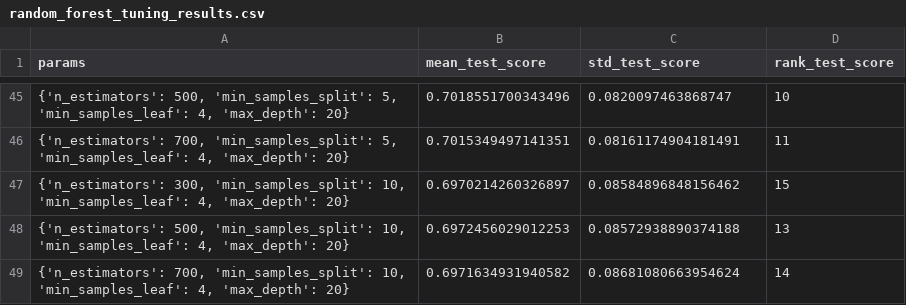
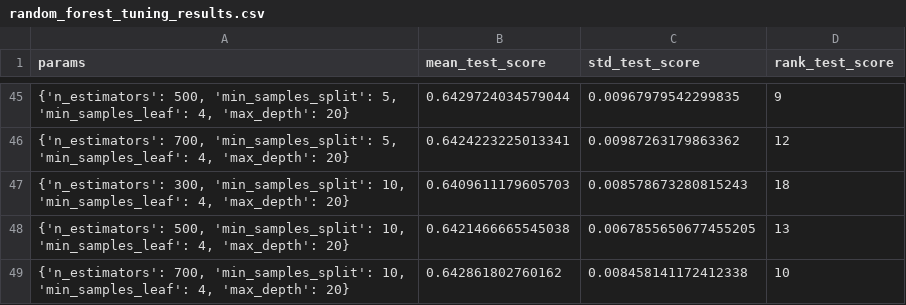
Before and after one commit to chanmyae99/elderguard-analytics-ml, a CSV file: reports/metrics/random_forest_tuning_results.csv, drawn as a sheet; only a part is shown, gaps mark what is left out; the diff covers the shown part only.

Commit message:
Finalize model tuning pipeline

```diff
--- a/reports/metrics/random_forest_tuning_results.csv
+++ b/reports/metrics/random_forest_tuning_results.csv
@@ -45,5 +45,5 @@ params,mean_test_score,std_test_score,rank_test_score
-"{'n_estimators': 500, 'min_samples_split': 5, 'min_samples_leaf': 4, 'max_depth': 20}",0.7018551700343496,0.0820097463868747,10
-"{'n_estimators': 700, 'min_samples_split': 5, 'min_samples_leaf': 4, 'max_depth': 20}",0.7015349497141351,0.08161174904181491,11
-"{'n_estimators': 300, 'min_samples_split': 10, 'min_samples_leaf': 4, 'max_depth': 20}",0.6970214260326897,0.08584896848156462,15
-"{'n_estimators': 500, 'min_samples_split': 10, 'min_samples_leaf': 4, 'max_depth': 20}",0.6972456029012253,0.08572938890374188,13
-"{'n_estimators': 700, 'min_samples_split': 10, 'min_samples_leaf': 4, 'max_depth': 20}",0.6971634931940582,0.08681080663954624,14
+"{'n_estimators': 500, 'min_samples_split': 5, 'min_samples_leaf': 4, 'max_depth': 20}",0.6429724034579044,0.00967979542299835,9
+"{'n_estimators': 700, 'min_samples_split': 5, 'min_samples_leaf': 4, 'max_depth': 20}",0.6424223225013341,0.00987263179863362,12
+"{'n_estimators': 300, 'min_samples_split': 10, 'min_samples_leaf': 4, 'max_depth': 20}",0.6409611179605703,0.008578673280815243,18
+"{'n_estimators': 500, 'min_samples_split': 10, 'min_samples_leaf': 4, 'max_depth': 20}",0.6421466665545038,0.0067855650677455205,13
+"{'n_estimators': 700, 'min_samples_split': 10, 'min_samples_leaf': 4, 'max_depth': 20}",0.642861802760162,0.008458141172412338,10
```
Also changed, not shown: 125 edited cells elsewhere in this file, 1 other file.
